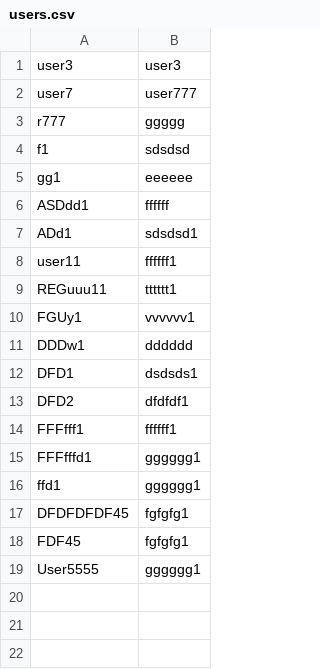
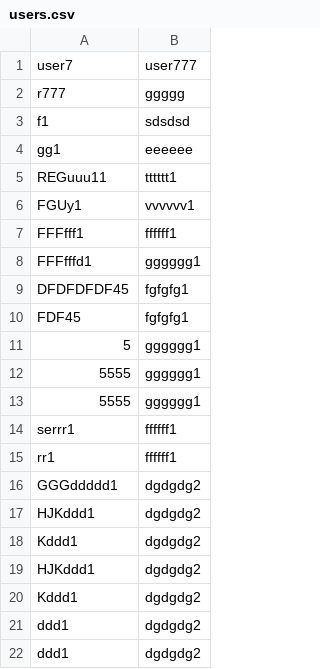
Before and after one commit to mierzvoj/python-login, a CSV file: myPython/users.csv, drawn as a sheet.

```diff
--- a/myPython/users.csv
+++ b/myPython/users.csv
@@ -1,2 +1 @@
-user3,user3
 user7,user777
@@ -5,15 +4,19 @@ f1,sdsdsd
 gg1,eeeeee
-ASDdd1,ffffff
-ADd1,sdsdsd1
-user11,ffffff1
 REGuuu11,tttttt1
 FGUy1,vvvvvv1
-DDDw1,dddddd
-DFD1,dsdsds1
-DFD2,dfdfdf1
 FFFfff1,ffffff1
 FFFfffd1,gggggg1
-ffd1,gggggg1
 DFDFDFDF45,fgfgfg1
 FDF45,fgfgfg1
-User5555,gggggg1
+5,gggggg1
+5555,gggggg1
+5555,gggggg1
+serrr1,ffffff1
+rr1,ffffff1
+GGGddddd1,dgdgdg2
+HJKddd1,dgdgdg2
+Kddd1,dgdgdg2
+HJKddd1,dgdgdg2
+Kddd1,dgdgdg2
+ddd1,dgdgdg2
+ddd1,dgdgdg2
```
Also changed, not shown: 1 other file.
